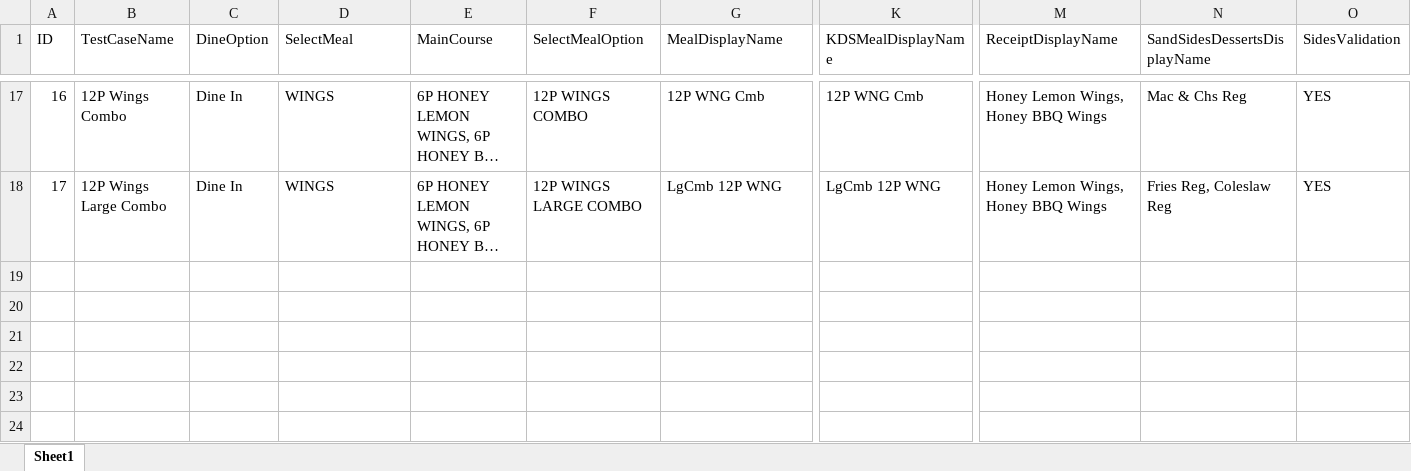
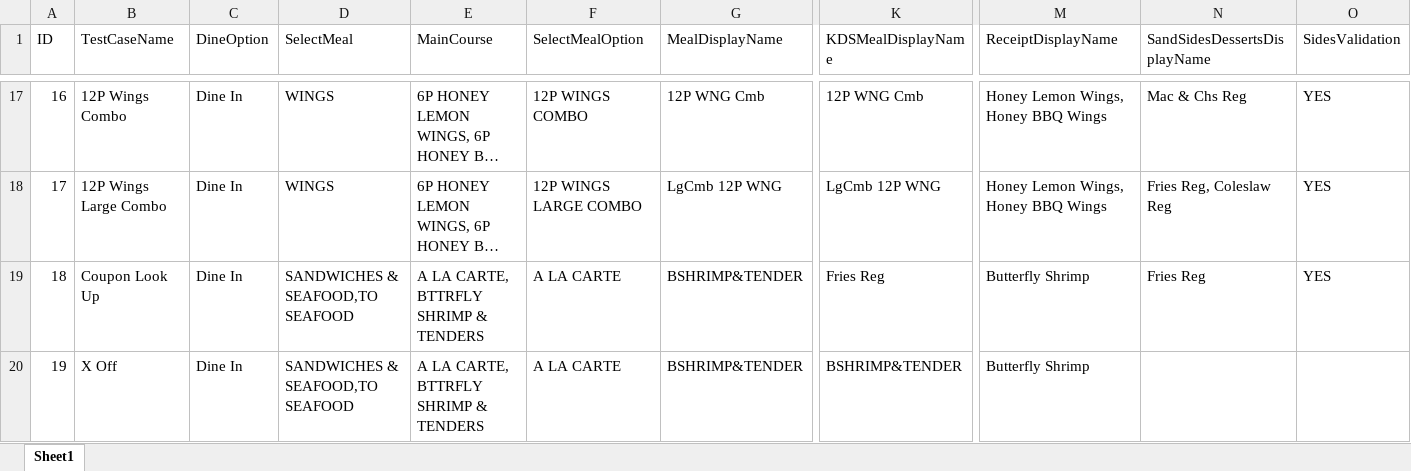
Before and after one commit to ikenchenbayev-rbi/eggplant, an Excel workbook: Popeyes.suite/Resources/Sicom.xlsx, sheet Sheet1, drawn as a sheet; only a part is shown, gaps mark what is left out; long unchanged cells end in …; values as stored, in another font and other column widths than the file's, no borders; rows hold the shown columns only; the diff names each change by its address in the sheet, - before the commit and + after, or states it on an @@ line.

```diff
--- a/Popeyes.suite/Resources/Sicom.xlsx (sheet Sheet1)
+++ b/Popeyes.suite/Resources/Sicom.xlsx (sheet Sheet1)
+row 19: 18 | Coupon Look Up | Dine In | SANDWICHES & SEAFOOD,TO SEAFOOD | A LA CARTE, BTTRFLY SHRIMP & TENDERS | A LA CARTE | BSHRIMP&TENDER | Fries Reg | Butterfly Shrimp | Fries Reg | YES
+row 20: 19 | X Off | Dine In | SANDWICHES & SEAFOOD,TO SEAFOOD | A LA CARTE, BTTRFLY SHRIMP & TENDERS | A LA CARTE | BSHRIMP&TENDER | BSHRIMP&TENDER | Butterfly Shrimp
```
Also changed, not shown: 19 other files.
